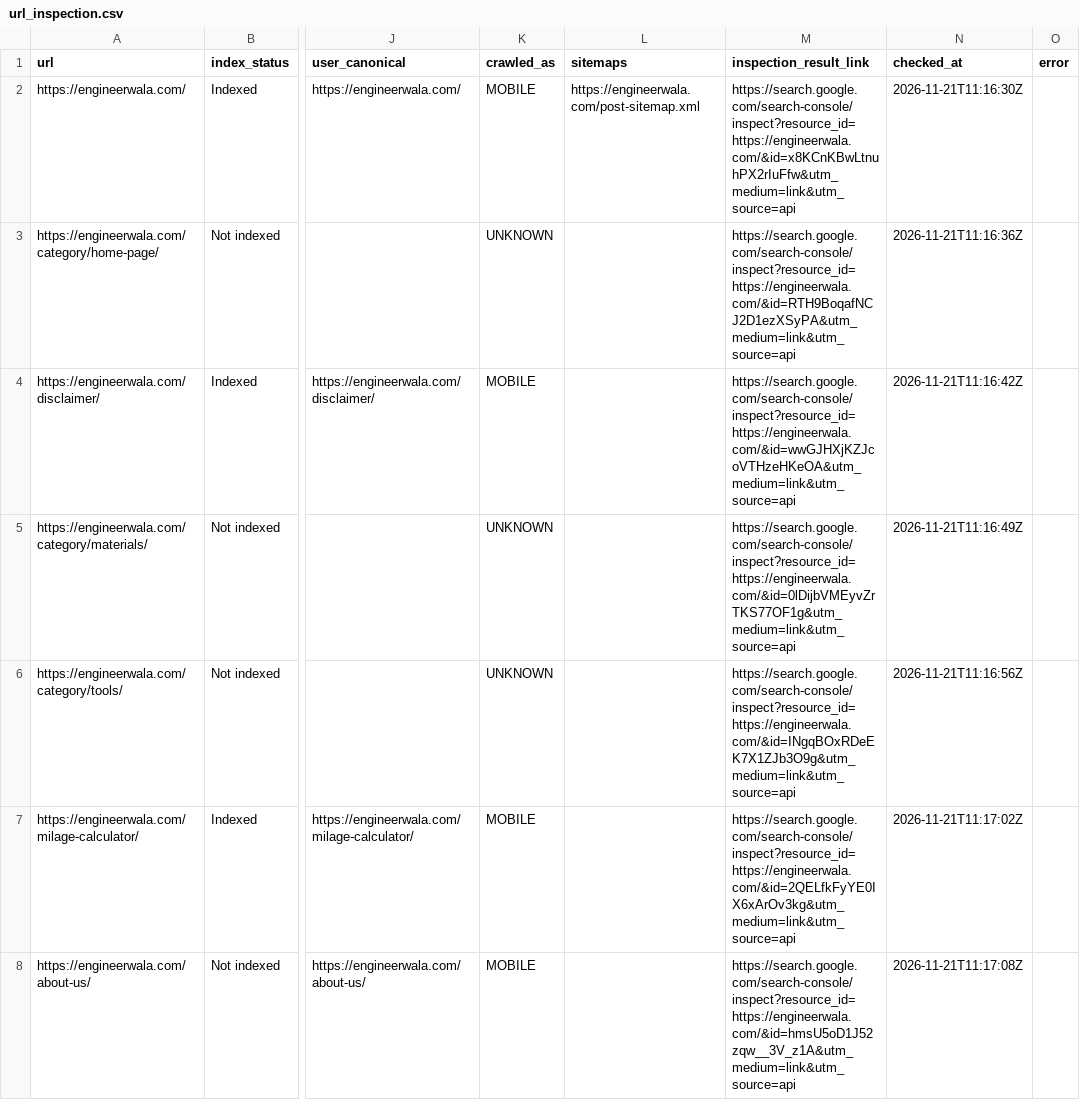
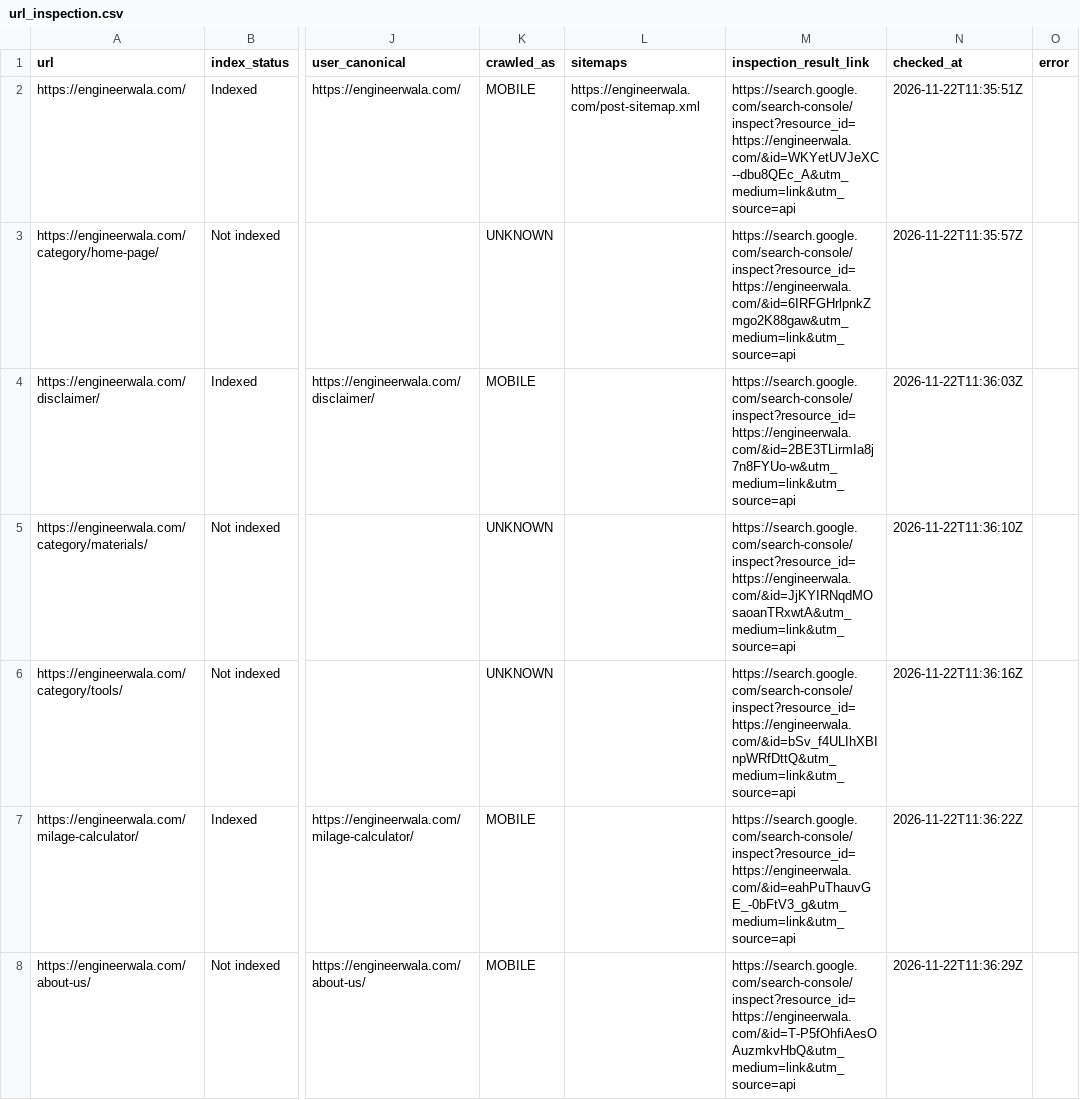
Before and after one commit to hamidrasheed350-hue/engineerwala-seo-tracker, a CSV file: data/url_inspection.csv, drawn as a sheet; only a part is shown, gaps mark what is left out; the diff covers the shown part only; the diff names each change by its address in the sheet, - before the commit and + after, or states it on an @@ line.

```diff
--- a/data/url_inspection.csv
+++ b/data/url_inspection.csv
-M2 (inspection_result_link): https://search.google.com/search-console/inspect?resource_id=https://engineerwala.com/&id=x8KCnKBwLtnuhPX2rIuFfw&utm_medium=link&utm_source=api
+M2 (inspection_result_link): https://search.google.com/search-console/inspect?resource_id=https://engineerwala.com/&id=WKYetUVJeXC--dbu8QEc_A&utm_medium=link&utm_source=api
-N2 (checked_at): 2026-11-21T11:16:30Z
+N2 (checked_at): 2026-11-22T11:35:51Z
-M3 (inspection_result_link): https://search.google.com/search-console/inspect?resource_id=https://engineerwala.com/&id=RTH9BoqafNCJ2D1ezXSyPA&utm_medium=link&utm_source=api
+M3 (inspection_result_link): https://search.google.com/search-console/inspect?resource_id=https://engineerwala.com/&id=6IRFGHrlpnkZmgo2K88gaw&utm_medium=link&utm_source=api
-N3 (checked_at): 2026-11-21T11:16:36Z
+N3 (checked_at): 2026-11-22T11:35:57Z
-M4 (inspection_result_link): https://search.google.com/search-console/inspect?resource_id=https://engineerwala.com/&id=wwGJHXjKZJcoVTHzeHKeOA&utm_medium=link&utm_source=api
+M4 (inspection_result_link): https://search.google.com/search-console/inspect?resource_id=https://engineerwala.com/&id=2BE3TLirmIa8j7n8FYUo-w&utm_medium=link&utm_source=api
-N4 (checked_at): 2026-11-21T11:16:42Z
+N4 (checked_at): 2026-11-22T11:36:03Z
-M5 (inspection_result_link): https://search.google.com/search-console/inspect?resource_id=https://engineerwala.com/&id=0lDijbVMEyvZrTKS77OF1g&utm_medium=link&utm_source=api
+M5 (inspection_result_link): https://search.google.com/search-console/inspect?resource_id=https://engineerwala.com/&id=JjKYIRNqdMOsaoanTRxwtA&utm_medium=link&utm_source=api
-N5 (checked_at): 2026-11-21T11:16:49Z
+N5 (checked_at): 2026-11-22T11:36:10Z
-M6 (inspection_result_link): https://search.google.com/search-console/inspect?resource_id=https://engineerwala.com/&id=INgqBOxRDeEK7X1ZJb3O9g&utm_medium=link&utm_source=api
+M6 (inspection_result_link): https://search.google.com/search-console/inspect?resource_id=https://engineerwala.com/&id=bSv_f4ULIhXBInpWRfDttQ&utm_medium=link&utm_source=api
-N6 (checked_at): 2026-11-21T11:16:56Z
+N6 (checked_at): 2026-11-22T11:36:16Z
-M7 (inspection_result_link): https://search.google.com/search-console/inspect?resource_id=https://engineerwala.com/&id=2QELfkFyYE0IX6xArOv3kg&utm_medium=link&utm_source=api
+M7 (inspection_result_link): https://search.google.com/search-console/inspect?resource_id=https://engineerwala.com/&id=eahPuThauvGE_-0bFtV3_g&utm_medium=link&utm_source=api
-N7 (checked_at): 2026-11-21T11:17:02Z
+N7 (checked_at): 2026-11-22T11:36:22Z
-M8 (inspection_result_link): https://search.google.com/search-console/inspect?resource_id=https://engineerwala.com/&id=hmsU5oD1J52zqw__3V_z1A&utm_medium=link&utm_source=api
+M8 (inspection_result_link): https://search.google.com/search-console/inspect?resource_id=https://engineerwala.com/&id=T-P5fOhfiAesOAuzmkvHbQ&utm_medium=link&utm_source=api
-N8 (checked_at): 2026-11-21T11:17:08Z
+N8 (checked_at): 2026-11-22T11:36:29Z
```
Also changed, not shown: 35 edited cells elsewhere in this file, data/high_issues.csv, data/issues.csv, 14 other files.
